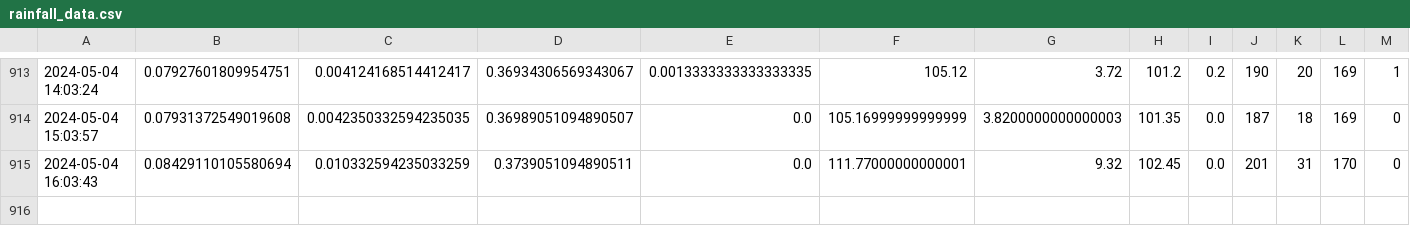
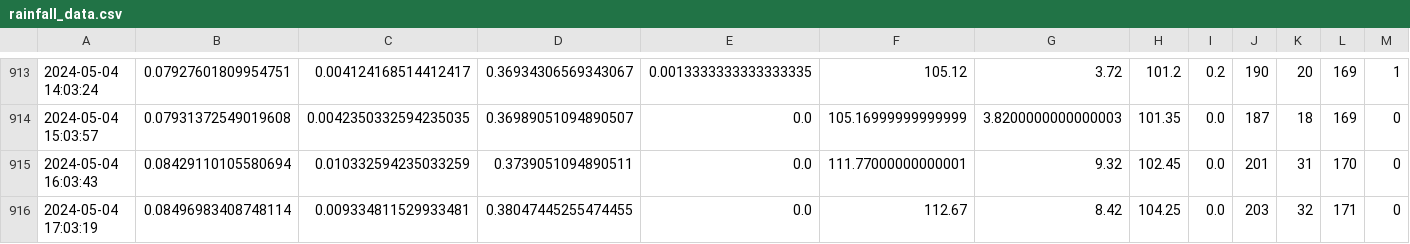
Before and after one commit to muimran/rain, a CSV file: scripts/rainfall_data.csv, drawn as a sheet; only a part is shown, gaps mark what is left out; rows hold the shown columns only; the diff names each change by its address in the sheet, - before the commit and + after, or states it on an @@ line.

Commit message:
update

```diff
--- a/scripts/rainfall_data.csv
+++ b/scripts/rainfall_data.csv
+row 916: 2024-05-04 17:03:19 | 0.08496983408748114 | 0.009334811529933481 | 0.38047445255474455 | 0.0 | 112.67 | 8.42 | 104.25 | 0.0 | 203 | 32 | 171 | 0
```
